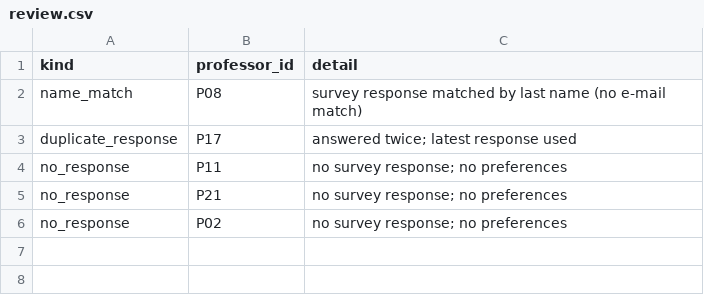
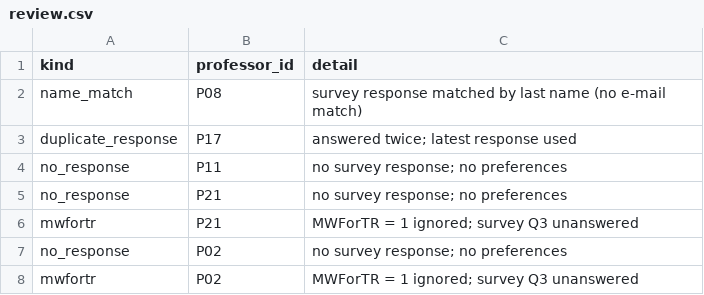
Before and after one commit to seduneon/class-schedule, a CSV file: data/examples/medium/review.csv, drawn as a sheet; the diff names each change by its address in the sheet, - before the commit and + after, or states it on an @@ line.

```diff
--- a/data/examples/medium/review.csv
+++ b/data/examples/medium/review.csv
+row 6: mwfortr | P21 | MWForTR = 1 ignored; survey Q3 unanswered
+row 8: mwfortr | P02 | MWForTR = 1 ignored; survey Q3 unanswered
```
Also changed, not shown: data/examples/medium/professors.csv, data/examples/medium_no_recitations/professors.csv, 16 other files.
